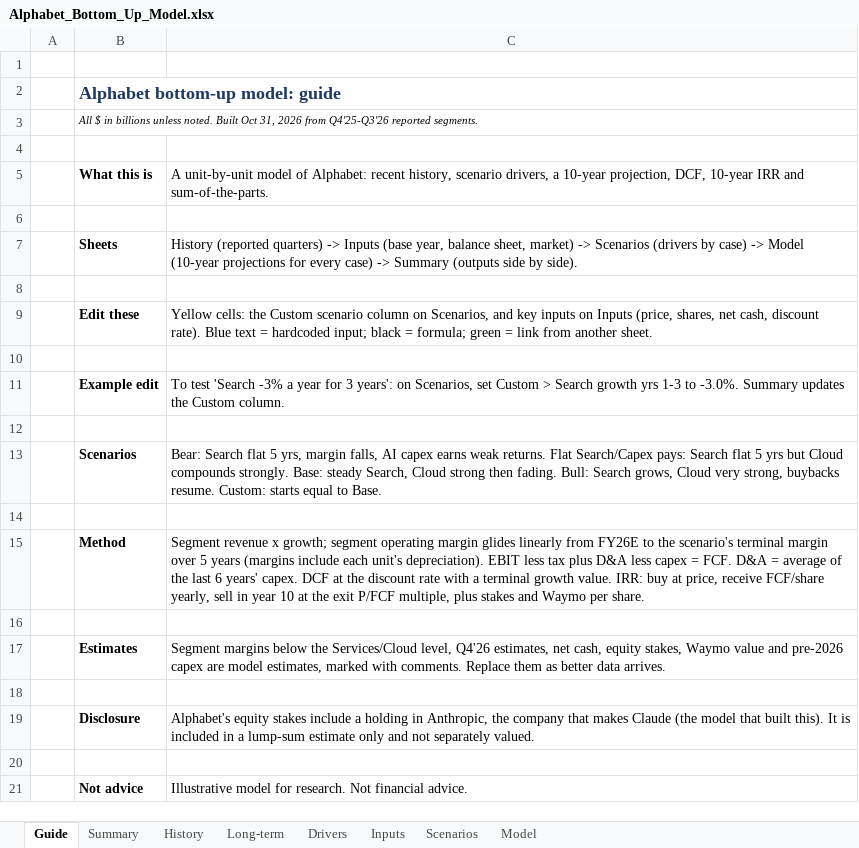
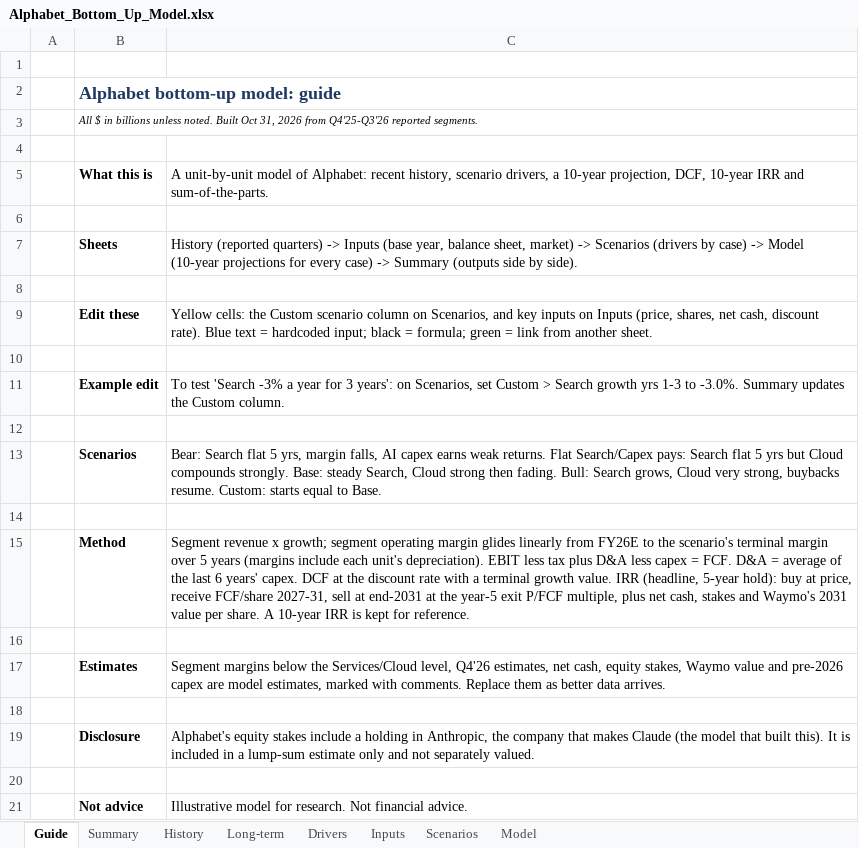
Before and after one commit to 017mda-ux/Main, an Excel workbook: models/Alphabet_Bottom_Up_Model.xlsx, sheet Guide, drawn as a sheet; values as stored, in another font and other column widths than the file's, no borders; the diff names each change by its address in the sheet, - before the commit and + after, or states it on an @@ line.

```diff
--- a/models/Alphabet_Bottom_Up_Model.xlsx (sheet Guide)
+++ b/models/Alphabet_Bottom_Up_Model.xlsx (sheet Guide)
-C15: …growth value. IRR: buy at price, receive FCF/share yearly, sell in year 10 at the exit P/FCF multiple, plus stakes and Waymo per share.
+C15: …growth value. IRR (headline, 5-year hold): buy at price, receive FCF/share 2027-31, sell at end-2031 at the year-5 exit P/FCF multiple, plus net cash, stakes and Waymo's 2031 value per share. A 10-year IRR is kept for reference.
```
Also changed, not shown: sheet Model, sheet Summary, sheet Scenarios, sheet Inputs, formulas that keep their value, 2 other files.
